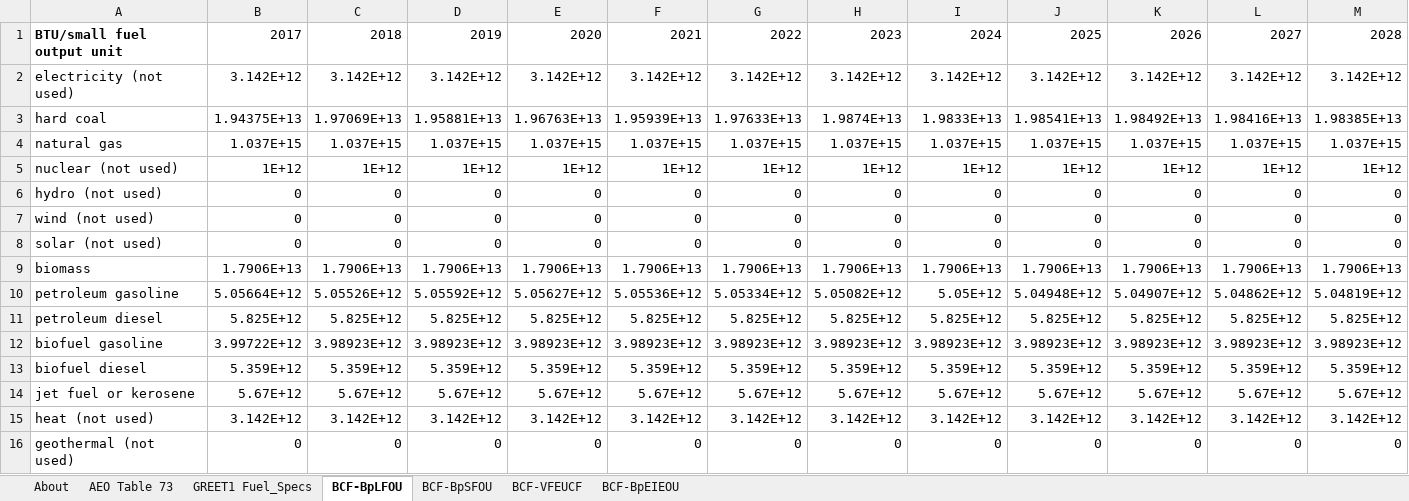
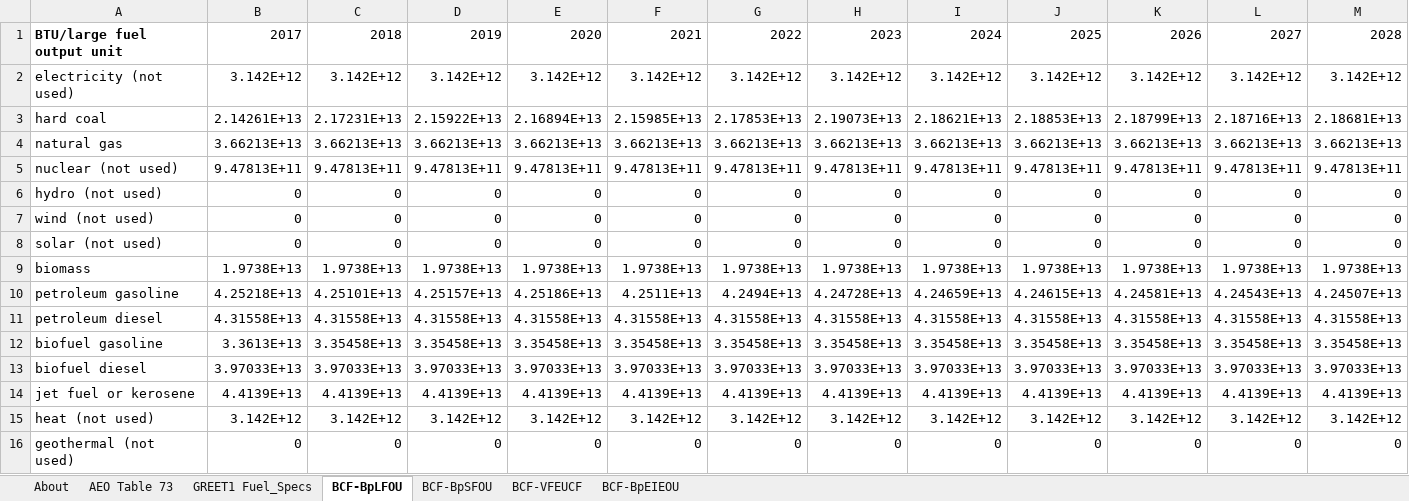
Before and after one commit to EnergyInnovation/eps-india, an Excel workbook: InputData/web-app/BCF/BTU Conversion Factors.xlsx, sheet BCF-BpLFOU, drawn as a sheet; only a part is shown; values as stored, in another font and other column widths than the file's, no borders; removed rows and columns are numbered as before the commit, all else as after; rows hold the shown columns only; the diff covers the shown part only; the diff names each change by its address in the sheet, - before the commit and + after, or states it on an @@ line.

```diff
--- a/InputData/web-app/BCF/BTU Conversion Factors.xlsx (sheet BCF-BpLFOU)
+++ b/InputData/web-app/BCF/BTU Conversion Factors.xlsx (sheet BCF-BpLFOU)
-A1: BTU/small fuel output unit
+A1: BTU/large fuel output unit
-row 3: hard coal | 1.94375E+13 | 1.97069E+13 | 1.95881E+13 | 1.96763E+13 | 1.95939E+13 | 1.97633E+13 | 1.9874E+13 | 1.9833E+13 | 1.98541E+13 | 1.98492E+13 | 1.98416E+13 | 1.98385E+13
-row 4: natural gas | 1.037E+15 | 1.037E+15 | 1.037E+15 | 1.037E+15 | 1.037E+15 | 1.037E+15 | 1.037E+15 | 1.037E+15 | 1.037E+15 | 1.037E+15 | 1.037E+15 | 1.037E+15
-row 5: nuclear (not used) | 1E+12 | 1E+12 | 1E+12 | 1E+12 | 1E+12 | 1E+12 | 1E+12 | 1E+12 | 1E+12 | 1E+12 | 1E+12 | 1E+12
+row 3: hard coal | 2.14261E+13 | 2.17231E+13 | 2.15922E+13 | 2.16894E+13 | 2.15985E+13 | 2.17853E+13 | 2.19073E+13 | 2.18621E+13 | 2.18853E+13 | 2.18799E+13 | 2.18716E+13 | 2.18681E+13
+row 4: natural gas | 3.66213E+13 | 3.66213E+13 | 3.66213E+13 | 3.66213E+13 | 3.66213E+13 | 3.66213E+13 | 3.66213E+13 | 3.66213E+13 | 3.66213E+13 | 3.66213E+13 | 3.66213E+13 | 3.66213E+13
+row 5: nuclear (not used) | 9.47813E+11 | 9.47813E+11 | 9.47813E+11 | 9.47813E+11 | 9.47813E+11 | 9.47813E+11 | 9.47813E+11 | 9.47813E+11 | 9.47813E+11 | 9.47813E+11 | 9.47813E+11 | 9.47813E+11
-row 9: biomass | 1.7906E+13 | 1.7906E+13 | 1.7906E+13 | 1.7906E+13 | 1.7906E+13 | 1.7906E+13 | 1.7906E+13 | 1.7906E+13 | 1.7906E+13 | 1.7906E+13 | 1.7906E+13 | 1.7906E+13
-row 10: petroleum gasoline | 5.05664E+12 | 5.05526E+12 | 5.05592E+12 | 5.05627E+12 | 5.05536E+12 | 5.05334E+12 | 5.05082E+12 | 5.05E+12 | 5.04948E+12 | 5.04907E+12 | 5.04862E+12 | 5.04819E+12
-row 11: petroleum diesel | 5.825E+12 | 5.825E+12 | 5.825E+12 | 5.825E+12 | 5.825E+12 | 5.825E+12 | 5.825E+12 | 5.825E+12 | 5.825E+12 | 5.825E+12 | 5.825E+12 | 5.825E+12
-row 12: biofuel gasoline | 3.99722E+12 | 3.98923E+12 | 3.98923E+12 | 3.98923E+12 | 3.98923E+12 | 3.98923E+12 | 3.98923E+12 | 3.98923E+12 | 3.98923E+12 | 3.98923E+12 | 3.98923E+12 | 3.98923E+12
-row 13: biofuel diesel | 5.359E+12 | 5.359E+12 | 5.359E+12 | 5.359E+12 | 5.359E+12 | 5.359E+12 | 5.359E+12 | 5.359E+12 | 5.359E+12 | 5.359E+12 | 5.359E+12 | 5.359E+12
-row 14: jet fuel or kerosene | 5.67E+12 | 5.67E+12 | 5.67E+12 | 5.67E+12 | 5.67E+12 | 5.67E+12 | 5.67E+12 | 5.67E+12 | 5.67E+12 | 5.67E+12 | 5.67E+12 | 5.67E+12
+row 9: biomass | 1.9738E+13 | 1.9738E+13 | 1.9738E+13 | 1.9738E+13 | 1.9738E+13 | 1.9738E+13 | 1.9738E+13 | 1.9738E+13 | 1.9738E+13 | 1.9738E+13 | 1.9738E+13 | 1.9738E+13
+row 10: petroleum gasoline | 4.25218E+13 | 4.25101E+13 | 4.25157E+13 | 4.25186E+13 | 4.2511E+13 | 4.2494E+13 | 4.24728E+13 | 4.24659E+13 | 4.24615E+13 | 4.24581E+13 | 4.24543E+13 | 4.24507E+13
+row 11: petroleum diesel | 4.31558E+13 | 4.31558E+13 | 4.31558E+13 | 4.31558E+13 | 4.31558E+13 | 4.31558E+13 | 4.31558E+13 | 4.31558E+13 | 4.31558E+13 | 4.31558E+13 | 4.31558E+13 | 4.31558E+13
+row 12: biofuel gasoline | 3.3613E+13 | 3.35458E+13 | 3.35458E+13 | 3.35458E+13 | 3.35458E+13 | 3.35458E+13 | 3.35458E+13 | 3.35458E+13 | 3.35458E+13 | 3.35458E+13 | 3.35458E+13 | 3.35458E+13
+row 13: biofuel diesel | 3.97033E+13 | 3.97033E+13 | 3.97033E+13 | 3.97033E+13 | 3.97033E+13 | 3.97033E+13 | 3.97033E+13 | 3.97033E+13 | 3.97033E+13 | 3.97033E+13 | 3.97033E+13 | 3.97033E+13
+row 14: jet fuel or kerosene | 4.4139E+13 | 4.4139E+13 | 4.4139E+13 | 4.4139E+13 | 4.4139E+13 | 4.4139E+13 | 4.4139E+13 | 4.4139E+13 | 4.4139E+13 | 4.4139E+13 | 4.4139E+13 | 4.4139E+13
```
Also changed, not shown: 5 added rows and 5 removed rows elsewhere in this sheet, sheet BCF-BpSFOU, sheet BCF-VFEUCF, sheet About, sheet BCF-BpEIEOU, InputData/web-app/BpTPEU/BTU per Total Primary Energy Unit.xlsx, InputData/web-app/CDCF/Cargo Dist Conversion Factors.xlsx, 13 other files.
